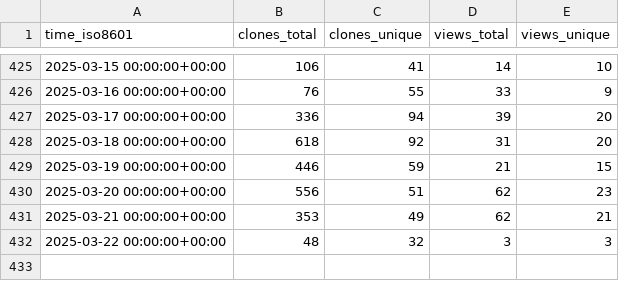
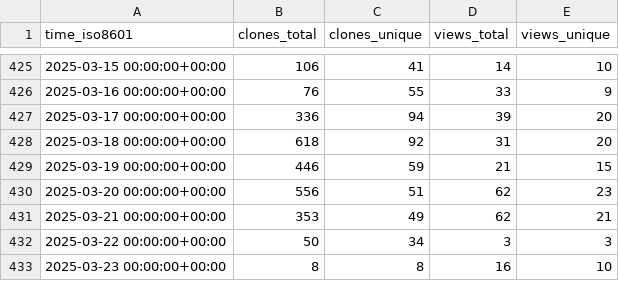
Before and after one commit to open-feature/spec, a CSV file: open-feature/spec/ghrs-data/views_clones_aggregate.csv, drawn as a sheet; only a part is shown, gaps mark what is left out.

```diff
--- a/open-feature/spec/ghrs-data/views_clones_aggregate.csv
+++ b/open-feature/spec/ghrs-data/views_clones_aggregate.csv
@@ -431,2 +431,3 @@ time_iso8601,clones_total,clones_unique,views_total,views_unique
 2025-03-21 00:00:00+00:00,353,49,62,21
-2025-03-22 00:00:00+00:00,48,32,3,3
+2025-03-22 00:00:00+00:00,50,34,3,3
+2025-03-23 00:00:00+00:00,8,8,16,10
```
Also changed, not shown: 1 other file.
